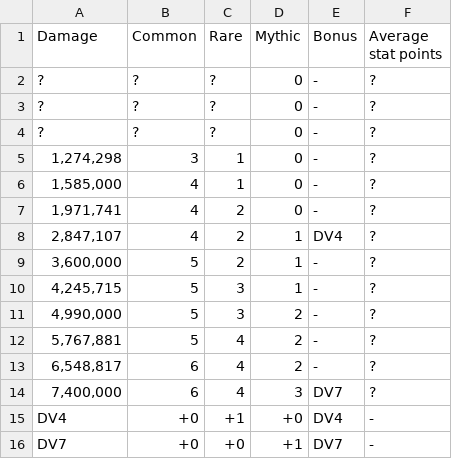
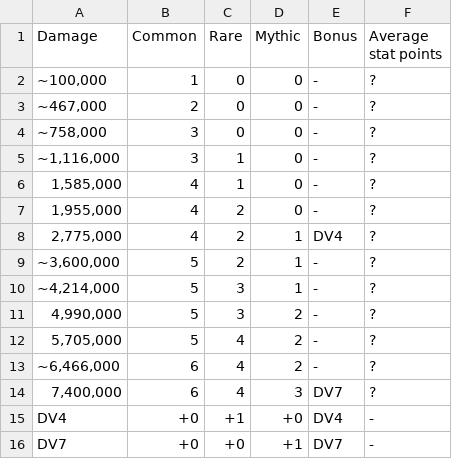
Before and after one commit to Matrix4348/Dragons-of-the-Void---Raid-Loot-Tiers, a CSV file: community-gathered data/Loot tiers and drop data/Regular raids/Giant Bombeetle/Legendary.csv, drawn as a sheet.

Commit message:
Update Legendary.csv

```diff
--- a/community-gathered data/Loot tiers and drop data/Regular raids/Giant Bombeetle/Legendary.csv
+++ b/community-gathered data/Loot tiers and drop data/Regular raids/Giant Bombeetle/Legendary.csv
@@ -1,14 +1,14 @@
 Damage,Common,Rare,Mythic,Bonus,Average stat points
-"?",?,?,0,-,?
-"?",?,?,0,-,?
-"?",?,?,0,-,?
-"1,274,298",3,1,0,-,?
+"~100,000",1,0,0,-,?
+"~467,000",2,0,0,-,?
+"~758,000",3,0,0,-,?
+"~1,116,000",3,1,0,-,?
 "1,585,000",4,1,0,-,?
-"1,971,741",4,2,0,-,?
-"2,847,107",4,2,1,"DV4",?
-"3,600,000",5,2,1,-,?
-"4,245,715",5,3,1,-,?
+"1,955,000",4,2,0,-,?
+"2,775,000",4,2,1,"DV4",?
+"~3,600,000",5,2,1,-,?
+"~4,214,000",5,3,1,-,?
 "4,990,000",5,3,2,-,?
-"5,767,881",5,4,2,-,?
-"6,548,817",6,4,2,-,?
+"5,705,000",5,4,2,-,?
+"~6,466,000",6,4,2,-,?
 "7,400,000",6,4,3,"DV7",?
```
